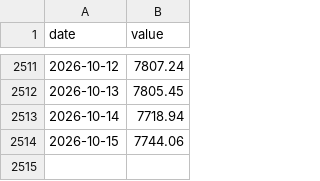
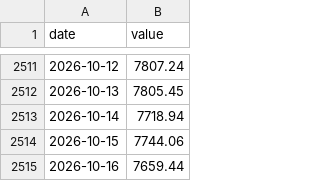
Before and after one commit to cyby2000/fred-relay, a CSV file: data/SP500.csv, drawn as a sheet; only a part is shown, gaps mark what is left out.

```diff
--- a/data/SP500.csv
+++ b/data/SP500.csv
@@ -2514 +2514,2 @@ date,value
 2026-10-15,7744.06
+2026-10-16,7659.44
```
Also changed, not shown: data/T10Y2Y.csv, data/VIXCLS.csv.
